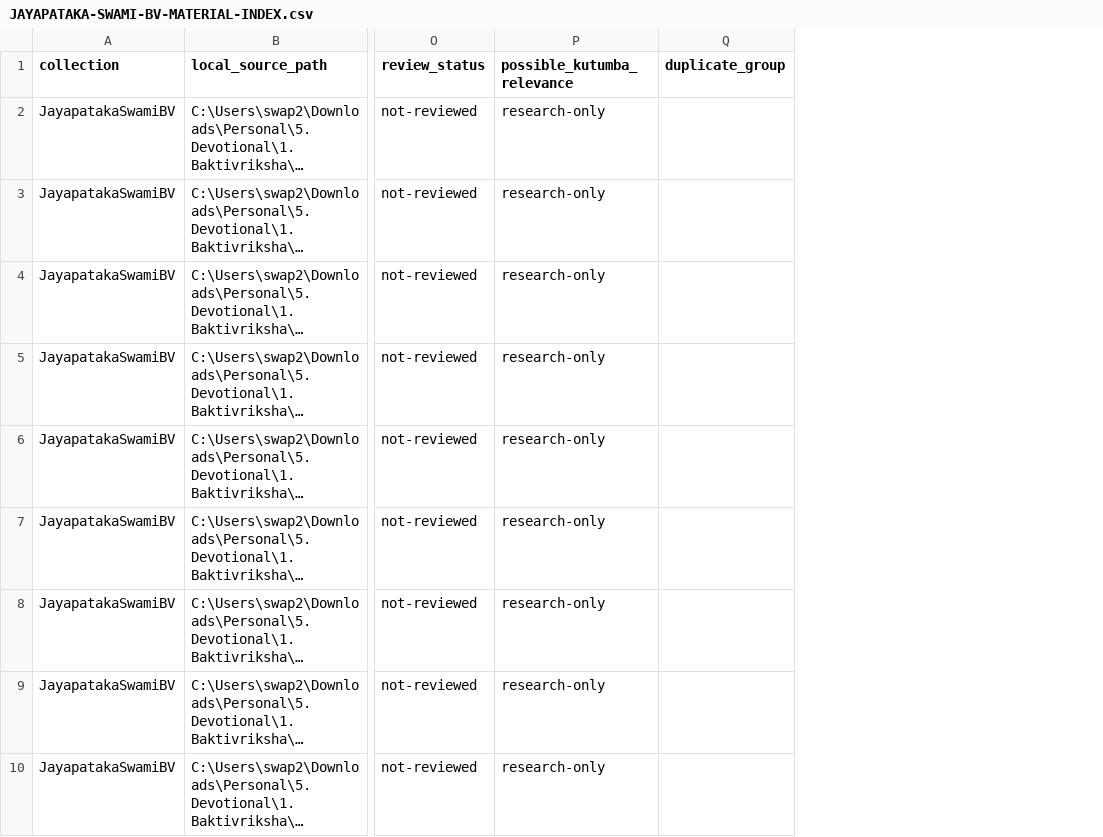
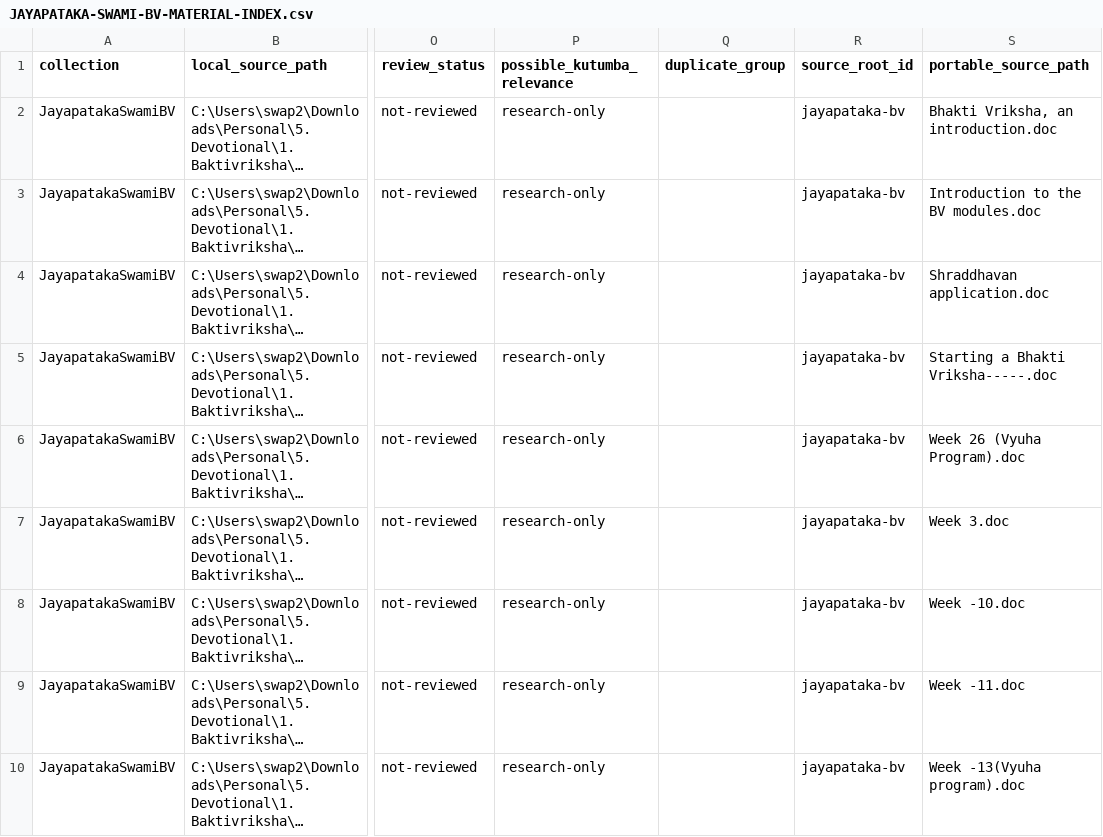
Before and after one commit to swap2you/kutumba-family-program, a CSV file: 00-source-materials/03-external-reference-index/JAYAPATAKA-SWAMI-BV-MATERIAL-INDEX.csv, drawn as a sheet; only a part is shown, gaps mark what is left out; long unchanged cells end in …; the diff names each change by its address in the sheet, - before the commit and + after, or states it on an @@ line.

```diff
--- a/00-source-materials/03-external-reference-index/JAYAPATAKA-SWAMI-BV-MATERIAL-INDEX.csv
+++ b/00-source-materials/03-external-reference-index/JAYAPATAKA-SWAMI-BV-MATERIAL-INDEX.csv
+column R (source_root_id), rows 2-10: all jayapataka-bv
+column S (portable_source_path), rows 2-10: Bhakti Vriksha, an introduction.doc | Introduction to the BV modules.doc | Shraddhavan application.doc | Starting a Bhakti Vriksha-----.doc | Week 26 (Vyuha Program).doc | Week 3.doc | Week -10.doc | Week -11.doc | Week -13(Vyuha program).doc
```
Also changed, not shown: 37 other files.
